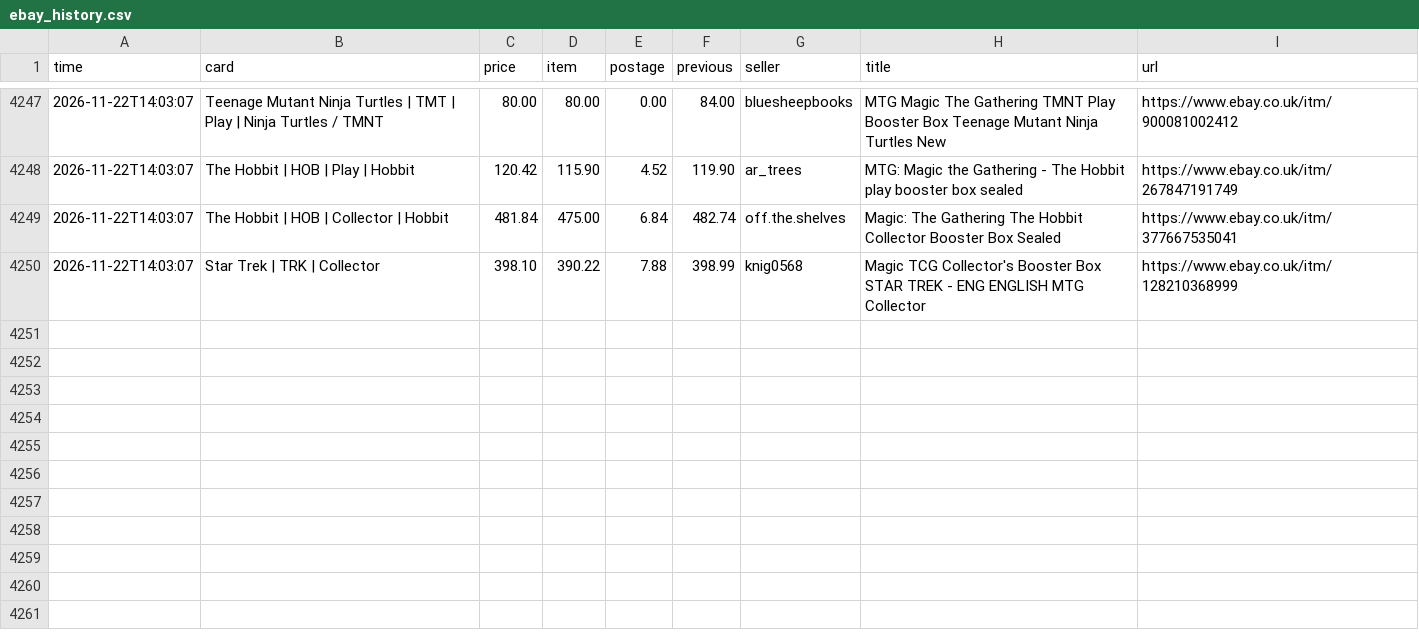
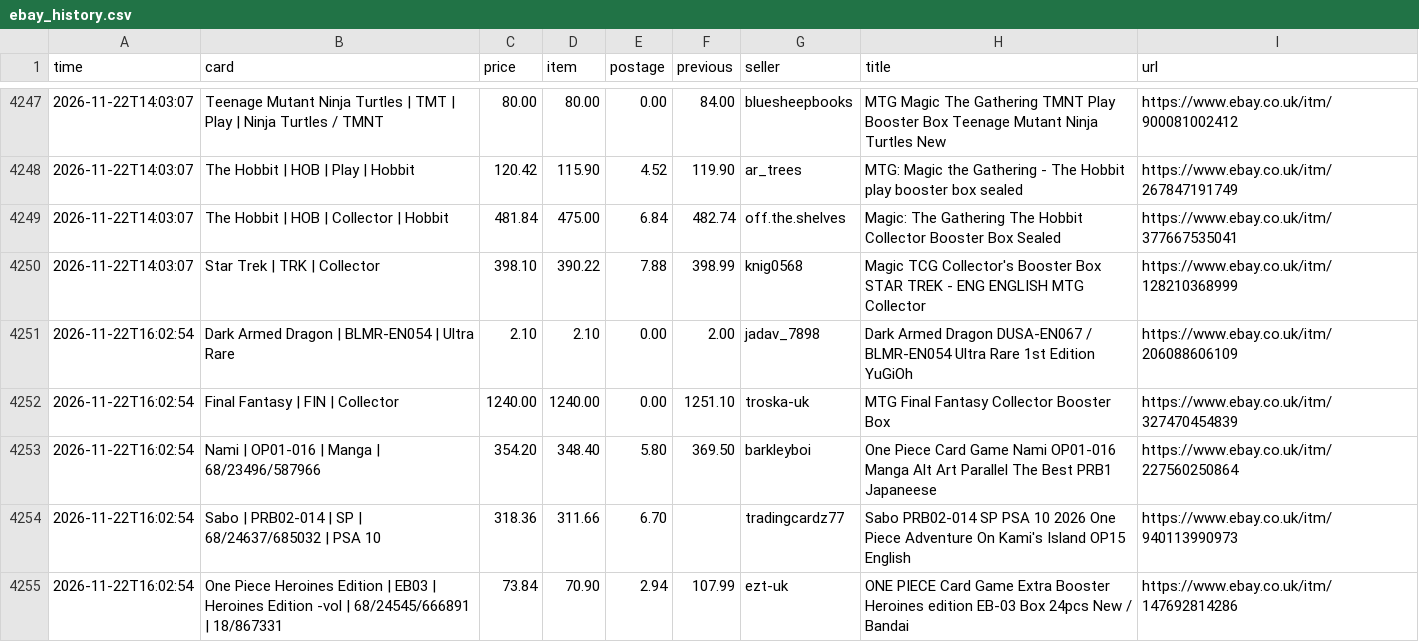
Before and after one commit to nikossapounas2012-dev/ebay-watcher, a CSV file: ebay_history.csv, drawn as a sheet; only a part is shown, gaps mark what is left out; the diff names each change by its address in the sheet, - before the commit and + after, or states it on an @@ line.

```diff
--- a/ebay_history.csv
+++ b/ebay_history.csv
+row 4251: 2026-11-22T16:02:54 | Dark Armed Dragon | BLMR-EN054 | Ultra Rare | 2.10 | 2.10 | 0.00 | 2.00 | jadav_7898 | Dark Armed Dragon DUSA-EN067 / BLMR-EN054 Ultra Rare 1st Edition YuGiOh | https://www.ebay.co.uk/itm/206088606109
+row 4252: 2026-11-22T16:02:54 | Final Fantasy | FIN | Collector | 1240.00 | 1240.00 | 0.00 | 1251.10 | troska-uk | MTG Final Fantasy Collector Booster Box | https://www.ebay.co.uk/itm/327470454839
+row 4253: 2026-11-22T16:02:54 | Nami | OP01-016 | Manga | 68/23496/587966 | 354.20 | 348.40 | 5.80 | 369.50 | barkleyboi | One Piece Card Game Nami OP01-016 Manga Alt Art Parallel The Best PRB1 Japaneese | https://www.ebay.co.uk/itm/227560250864
+row 4254: 2026-11-22T16:02:54 | Sabo | PRB02-014 | SP | 68/24637/685032 | PSA 10 | 318.36 | 311.66 | 6.70 |  | tradingcardz77 | Sabo PRB02-014 SP PSA 10 2026 One Piece Adventure On Kami's Island OP15 English | https://www.ebay.co.uk/itm/940113990973
+row 4255: 2026-11-22T16:02:54 | One Piece Heroines Edition | EB03 | Heroines Edition -vol | 68/24545/666891 | 18/867331 | 73.84 | 70.90 | 2.94 | 107.99 | ezt-uk | ONE PIECE Card Game Extra Booster Heroines edition EB-03 Box 24pcs New / Bandai | https://www.ebay.co.uk/itm/147692814286
```
Also changed, not shown: 2 other files.
